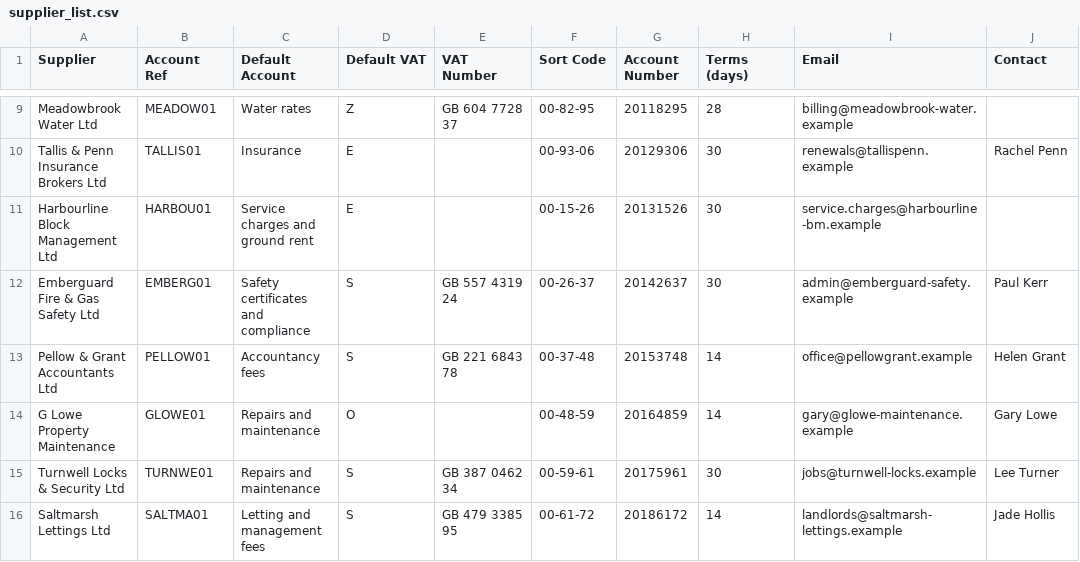
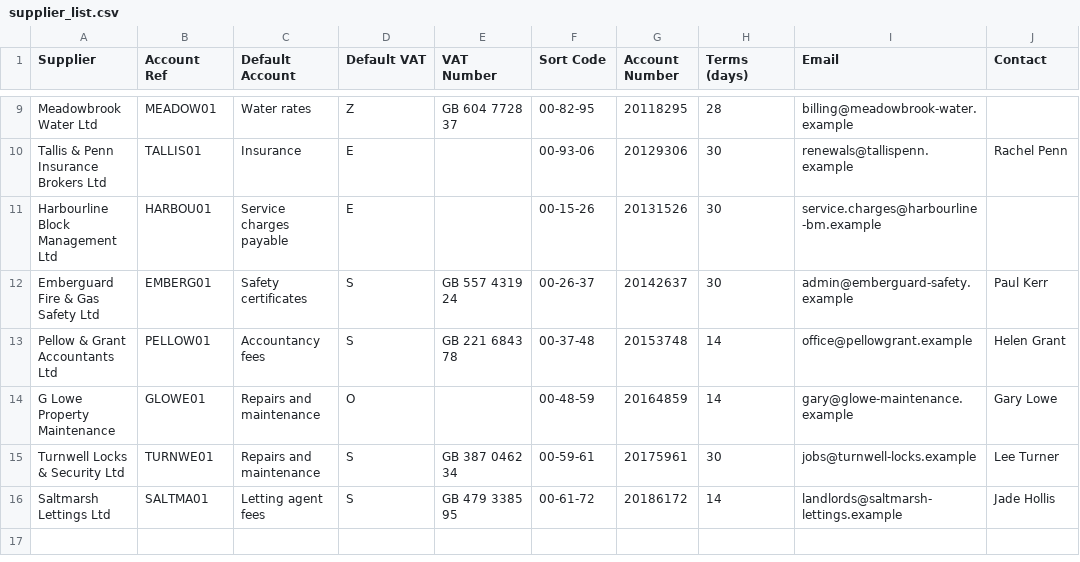
Before and after one commit to bluedevcore/trojan-horse-protocol, a CSV file: clients/chapel-properties/sample_data/supplier_list.csv, drawn as a sheet; only a part is shown, gaps mark what is left out.

```diff
--- a/clients/chapel-properties/sample_data/supplier_list.csv
+++ b/clients/chapel-properties/sample_data/supplier_list.csv
@@ -10,4 +10,4 @@ Meadowbrook Water Ltd,MEADOW01,Water rates,Z,GB 604 7728 37,00-82-95,20118295,28
 Tallis & Penn Insurance Brokers Ltd,TALLIS01,Insurance,E,,00-93-06,20129306,30,renewals@tallispenn.example,Rachel Penn
-Harbourline Block Management Ltd,HARBOU01,Service charges and ground rent,E,,00-15-26,20131526,30,service.charges@harbourline-bm.example,
-Emberguard Fire & Gas Safety Ltd,EMBERG01,Safety certificates and compliance,S,GB 557 4319 24,00-26-37,20142637,30,admin@emberguard-safety.example,Paul Kerr
+Harbourline Block Management Ltd,HARBOU01,Service charges payable,E,,00-15-26,20131526,30,service.charges@harbourline-bm.example,
+Emberguard Fire & Gas Safety Ltd,EMBERG01,Safety certificates,S,GB 557 4319 24,00-26-37,20142637,30,admin@emberguard-safety.example,Paul Kerr
 Pellow & Grant Accountants Ltd,PELLOW01,Accountancy fees,S,GB 221 6843 78,00-37-48,20153748,14,office@pellowgrant.example,Helen Grant
@@ -15,2 +15,2 @@ G Lowe Property Maintenance,GLOWE01,Repairs and maintenance,O,,00-48-59,20164859
 Turnwell Locks & Security Ltd,TURNWE01,Repairs and maintenance,S,GB 387 0462 34,00-59-61,20175961,30,jobs@turnwell-locks.example,Lee Turner
-Saltmarsh Lettings Ltd,SALTMA01,Letting and management fees,S,GB 479 3385 95,00-61-72,20186172,14,landlords@saltmarsh-lettings.example,Jade Hollis
+Saltmarsh Lettings Ltd,SALTMA01,Letting agent fees,S,GB 479 3385 95,00-61-72,20186172,14,landlords@saltmarsh-lettings.example,Jade Hollis
```
Also changed, not shown: clients/chapel-properties/sample_data/chart_of_accounts.csv, 5 other files.
